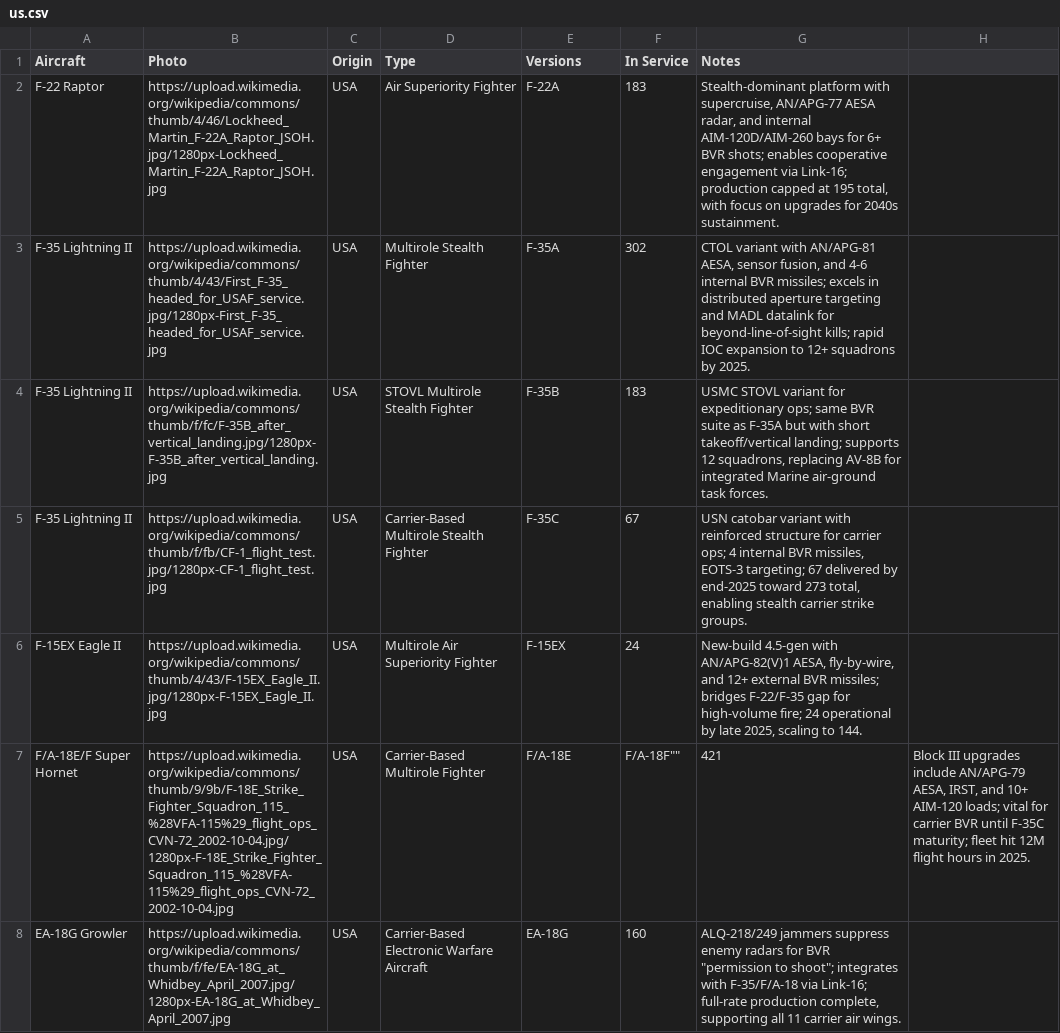
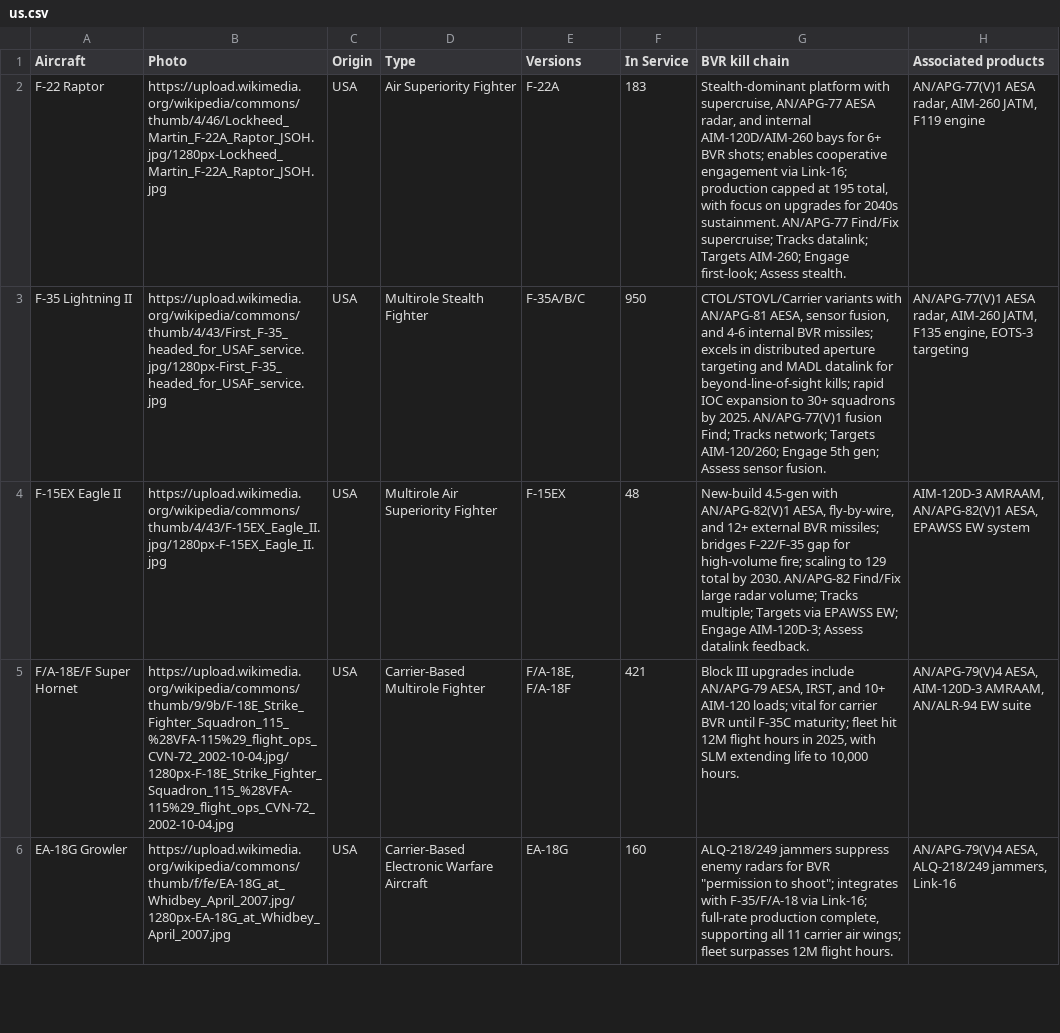
Before and after one commit to ayeeff/aircombat, a CSV file: data/us.csv, drawn as a sheet; only a part is shown; removed rows and columns are numbered as before the commit, all else as after; the diff covers the shown part only; the diff names each change by its address in the sheet, - before the commit and + after, or states it on an @@ line.

Commit message:
Update us.csv

```diff
--- a/data/us.csv
+++ b/data/us.csv
-G1: Notes
+G1: BVR kill chain
-H1: (empty)
+H1: Associated products
-G2 (BVR kill chain): …2040s sustainment.
+G2 (BVR kill chain): …2040s sustainment. AN/APG-77 Find/Fix supercruise; Tracks datalink; Targets AIM-260; Engage first-look; Assess stealth.
-H2 (Associated products): (empty)
+H2 (Associated products): AN/APG-77(V)1 AESA radar, AIM-260 JATM, F119 engine
-E3 (Versions): F-35A
+E3 (Versions): F-35A/B/C
-F3 (In Service): 302
+F3 (In Service): 950
-G3 (BVR kill chain): CTOL variant with AN/APG-81 AESA, sensor fusion, and 4-6 internal BVR missiles; excels in distributed aperture targeting and MADL datalink for beyond-line-of-sight kills; rapid IOC expansion to 12+ squadrons by 2025.
+G3 (BVR kill chain): CTOL/STOVL/Carrier variants with AN/APG-81 AESA, sensor fusion, and 4-6 internal BVR missiles; excels in distributed aperture targeting and MADL datalink for beyond-line-of-sight kills; rapid IOC expansion to 30+ squadrons by 2025. AN/APG-77(V)1 fusion Find; Tracks network; Targets AIM-120/260; Engage 5th gen; Assess sensor fusion.
-H3 (Associated products): (empty)
+H3 (Associated products): AN/APG-77(V)1 AESA radar, AIM-260 JATM, F135 engine, EOTS-3 targeting
-row 4: F-35 Lightning II | https://upload.wikimedia.org/wikipedia/commons/thumb/f/fc/F-35B_after_vertical_landing.jpg/1280px-F-35B_after_vertical_landing.jpg | USA | STOVL Multirole Stealth Fighter | F-35B | 183 | USMC STOVL variant for expeditionary ops; same BVR suite as F-35A but with short takeoff/vertical landing; supports 12 squadrons, replacing AV-8B for integrated Marine air-ground task forces.
-row 5: F-35 Lightning II | https://upload.wikimedia.org/wikipedia/commons/thumb/f/fb/CF-1_flight_test.jpg/1280px-CF-1_flight_test.jpg | USA | Carrier-Based Multirole Stealth Fighter | F-35C | 67 | USN catobar variant with reinforced structure for carrier ops; 4 internal BVR missiles, EOTS-3 targeting; 67 delivered by end-2025 toward 273 total, enabling stealth carrier strike groups.
-F4 (In Service): 24
+F4 (In Service): 48
-G4 (BVR kill chain): …high-volume fire; 24 operational by late 2025, scaling to 144.
+G4 (BVR kill chain): …high-volume fire; scaling to 129 total by 2030. AN/APG-82 Find/Fix large radar volume; Tracks multiple; Targets via EPAWSS EW; Engage AIM-120D-3; Assess datalink feedback.
-H4 (Associated products): (empty)
+H4 (Associated products): AIM-120D-3 AMRAAM, AN/APG-82(V)1 AESA, EPAWSS EW system
-E5 (Versions): F/A-18E
+E5 (Versions): F/A-18E, F/A-18F
-F5 (In Service): F/A-18F""
+F5 (In Service): 421
-G5 (BVR kill chain): 421
+G5 (BVR kill chain): Block III upgrades include AN/APG-79 AESA, IRST, and 10+ AIM-120 loads; vital for carrier BVR until F-35C maturity; fleet hit 12M flight hours in 2025, with SLM extending life to 10,000 hours.
-H5 (Associated products): Block III upgrades include AN/APG-79 AESA, IRST, and 10+ AIM-120 loads; vital for carrier BVR until F-35C maturity; fleet hit 12M flight hours in 2025.
+H5 (Associated products): AN/APG-79(V)4 AESA, AIM-120D-3 AMRAAM, AN/ALR-94 EW suite
-G6 (BVR kill chain): …carrier air wings.
+G6 (BVR kill chain): …carrier air wings; fleet surpasses 12M flight hours.
-H6 (Associated products): (empty)
+H6 (Associated products): AN/APG-79(V)4 AESA, ALQ-218/249 jammers, Link-16
```
Also changed, not shown: 5 added rows and 6 edited cells elsewhere in this file.
